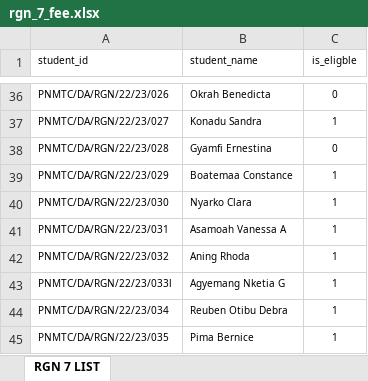
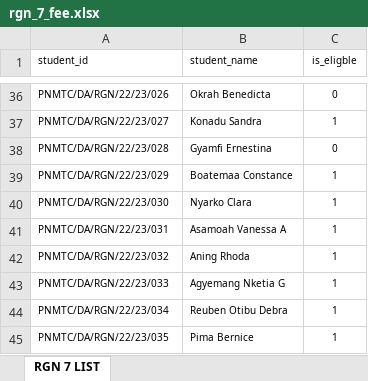
Before and after one commit to manifest-multimedia/college, an Excel workbook: public/datasets/rgn_7_fee.xlsx, sheet RGN 7 LIST, drawn as a sheet; only a part is shown, gaps mark what is left out; values as stored, in another font and other column widths than the file's, no borders; the diff names each change by its address in the sheet, - before the commit and + after, or states it on an @@ line.

```diff
--- a/public/datasets/rgn_7_fee.xlsx (sheet RGN 7 LIST)
+++ b/public/datasets/rgn_7_fee.xlsx (sheet RGN 7 LIST)
-A43 (student_id): PNMTC/DA/RGN/22/23/033l
+A43 (student_id): PNMTC/DA/RGN/22/23/033
```
Also changed, not shown: 3 other files.
